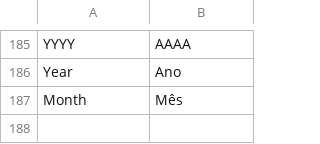
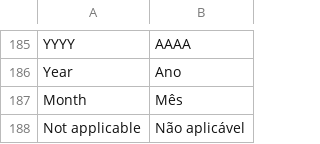
Before and after one commit to r-martins/PagSeguro-Magento-Transparente, a CSV file: app/locale/pt_BR/RicardoMartins_PagSeguro.csv, drawn as a sheet; only a part is shown, gaps mark what is left out.

```diff
--- a/app/locale/pt_BR/RicardoMartins_PagSeguro.csv
+++ b/app/locale/pt_BR/RicardoMartins_PagSeguro.csv
@@ -187 +187,2 @@
 "Month","Mês"
+"Not applicable","Não aplicável"
```
Also changed, not shown: 4 other files.
